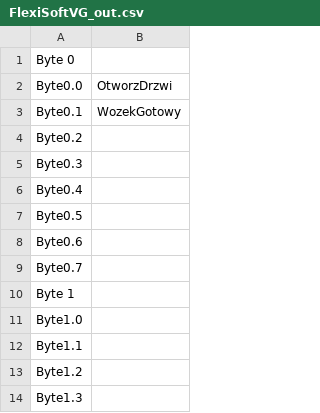
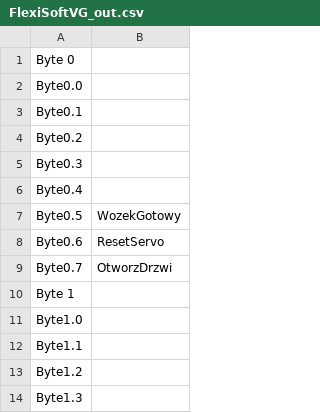
Before and after one commit to WilmaOlcho/VG, a CSV file: FlexiSoftVG_out.csv, drawn as a sheet; only a part is shown.

```diff
--- a/FlexiSoftVG_out.csv
+++ b/FlexiSoftVG_out.csv
@@ -1,4 +1,4 @@
 Byte 0;
-Byte0.0;OtworzDrzwi
-Byte0.1;WozekGotowy
+Byte0.0;
+Byte0.1;
 Byte0.2;
@@ -6,5 +6,5 @@ Byte0.3;
 Byte0.4;
-Byte0.5;
-Byte0.6;
-Byte0.7;
+Byte0.5;WozekGotowy
+Byte0.6;ResetServo
+Byte0.7;OtworzDrzwi
 Byte 1;
```
Also changed, not shown: FlexiSoftVG_in.csv, 7 other files.
